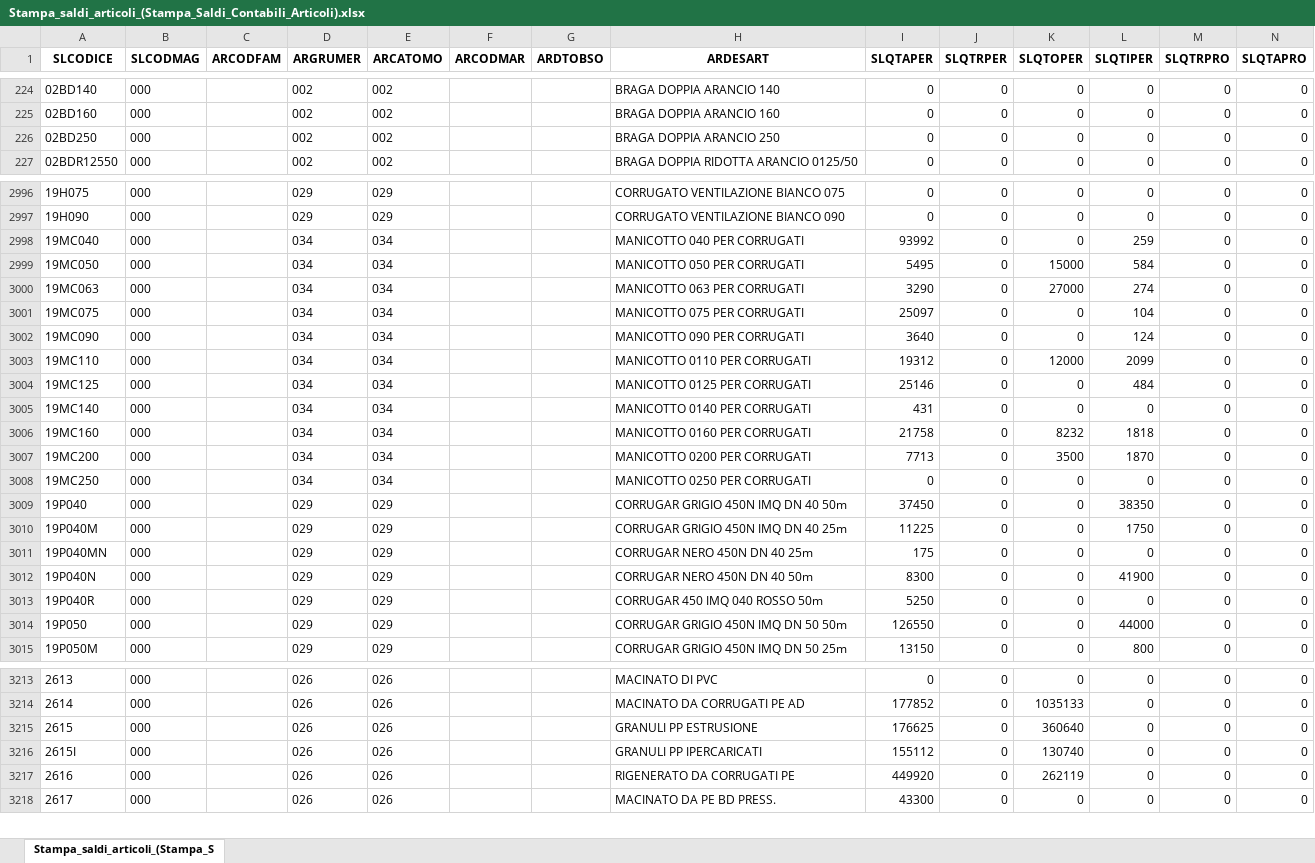
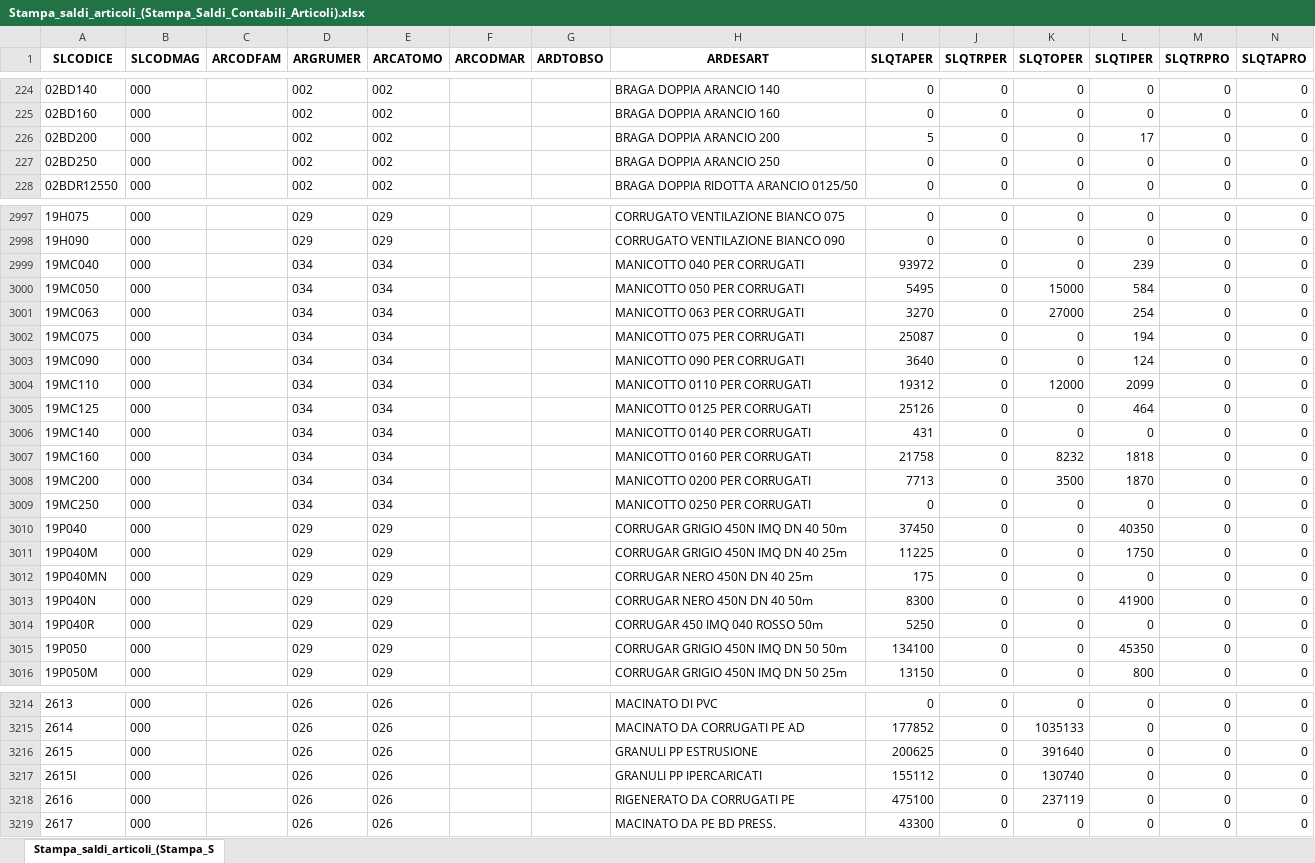
Before and after one commit to Riccini/giacenze-magazzino, an Excel workbook: Stampa_saldi_articoli_(Stampa_Saldi_Contabili_Articoli).xlsx, sheet Stampa_saldi_articoli_(Stampa_S, drawn as a sheet; only a part is shown, gaps mark what is left out; values as stored, in another font and other column widths than the file's, no borders; addresses are those after the commit; the diff covers the shown part only; the diff names each change by its address in the sheet, - before the commit and + after, or states it on an @@ line.

```diff
--- a/Stampa_saldi_articoli_(Stampa_Saldi_Contabili_Articoli).xlsx (sheet Stampa_saldi_articoli_(Stampa_S)
+++ b/Stampa_saldi_articoli_(Stampa_Saldi_Contabili_Articoli).xlsx (sheet Stampa_saldi_articoli_(Stampa_S)
+row 226: 02BD200 | 000 |  | 002 | 002 |  |  | BRAGA DOPPIA ARANCIO 200 | 5 | 0 | 0 | 17 | 0 | 0
-I2999 (SLQTAPER): 93992
+I2999 (SLQTAPER): 93972
-L2999 (SLQTIPER): 259
+L2999 (SLQTIPER): 239
-I3001 (SLQTAPER): 3290
+I3001 (SLQTAPER): 3270
-L3001 (SLQTIPER): 274
+L3001 (SLQTIPER): 254
-I3002 (SLQTAPER): 25097
+I3002 (SLQTAPER): 25087
-L3002 (SLQTIPER): 104
+L3002 (SLQTIPER): 194
-I3005 (SLQTAPER): 25146
+I3005 (SLQTAPER): 25126
-L3005 (SLQTIPER): 484
+L3005 (SLQTIPER): 464
-L3010 (SLQTIPER): 38350
+L3010 (SLQTIPER): 40350
-I3015 (SLQTAPER): 126550
+I3015 (SLQTAPER): 134100
-L3015 (SLQTIPER): 44000
+L3015 (SLQTIPER): 45350
-I3216 (SLQTAPER): 176625
+I3216 (SLQTAPER): 200625
-K3216 (SLQTOPER): 360640
+K3216 (SLQTOPER): 391640
-I3218 (SLQTAPER): 449920
+I3218 (SLQTAPER): 475100
-K3218 (SLQTOPER): 262119
+K3218 (SLQTOPER): 237119
```
Also changed, not shown: 89 edited cells elsewhere in this sheet, Lista Articoli per consultazione.xlsx, Stampa_portafoglio_ordini_(Stampa__per_Cliente_Fornitore).xlsx.
